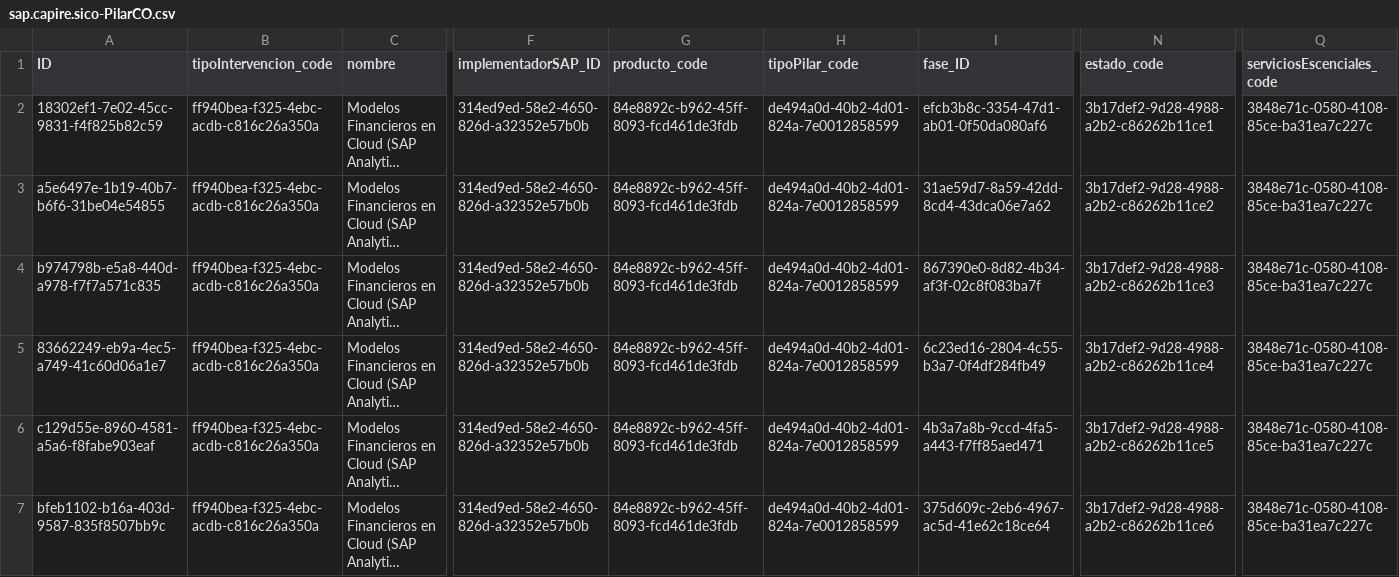
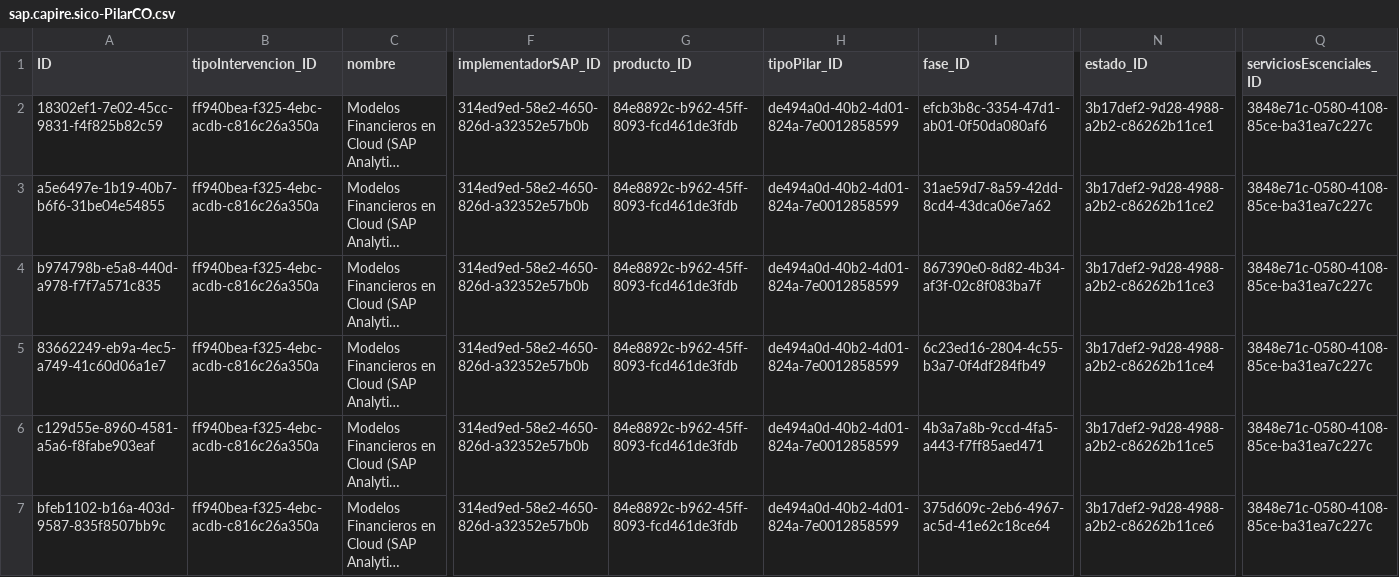
Before and after one commit to Customer-Office-SAP/SICO, a CSV file: db/data/sap.capire.sico-PilarCO.csv, drawn as a sheet; only a part is shown, gaps mark what is left out; long unchanged cells end in …; the diff names each change by its address in the sheet, - before the commit and + after, or states it on an @@ line.

```diff
--- a/db/data/sap.capire.sico-PilarCO.csv
+++ b/db/data/sap.capire.sico-PilarCO.csv
-B1: tipoIntervencion_code
+B1: tipoIntervencion_ID
-G1: producto_code
+G1: producto_ID
-H1: tipoPilar_code
+H1: tipoPilar_ID
-N1: estado_code
+N1: estado_ID
-Q1: serviciosEscenciales_code
+Q1: serviciosEscenciales_ID
```
Also changed, not shown: db/data/sap.capire.sico-Actividad.csv, db/data/sap.capire.sico-Antecedente.csv, 7 other files.
